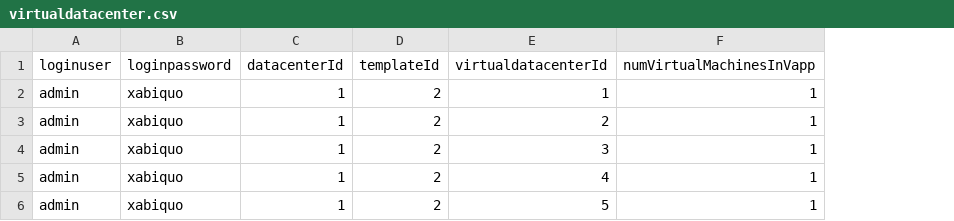
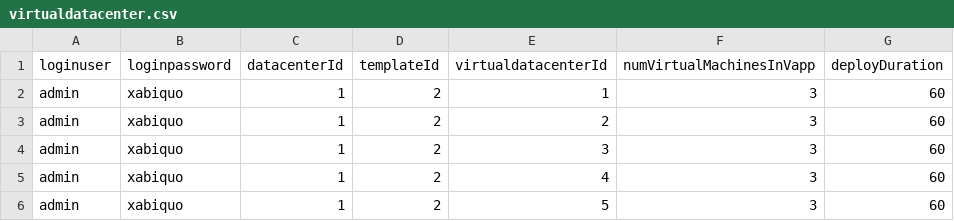
Before and after one commit to abiquo/api-load-test, a CSV file: data/virtualdatacenter.csv, drawn as a sheet; the diff names each change by its address in the sheet, - before the commit and + after, or states it on an @@ line.

Commit message:
force deploy and undeploy

```diff
--- a/data/virtualdatacenter.csv
+++ b/data/virtualdatacenter.csv
+column G (deployDuration), rows 2-6: all 60
-F2:F6 (numVirtualMachinesInVapp): 1
+F2:F6 (numVirtualMachinesInVapp): 3
```
Also changed, not shown: 12 other files.
